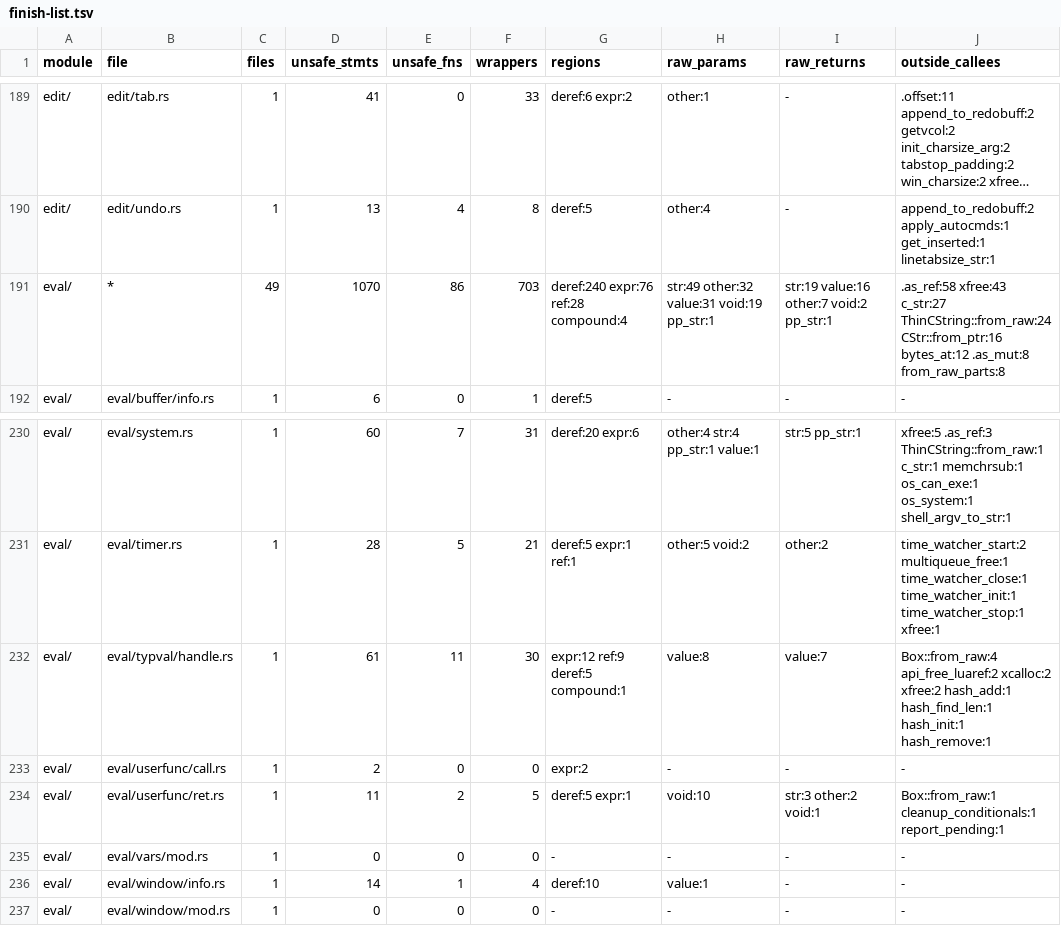
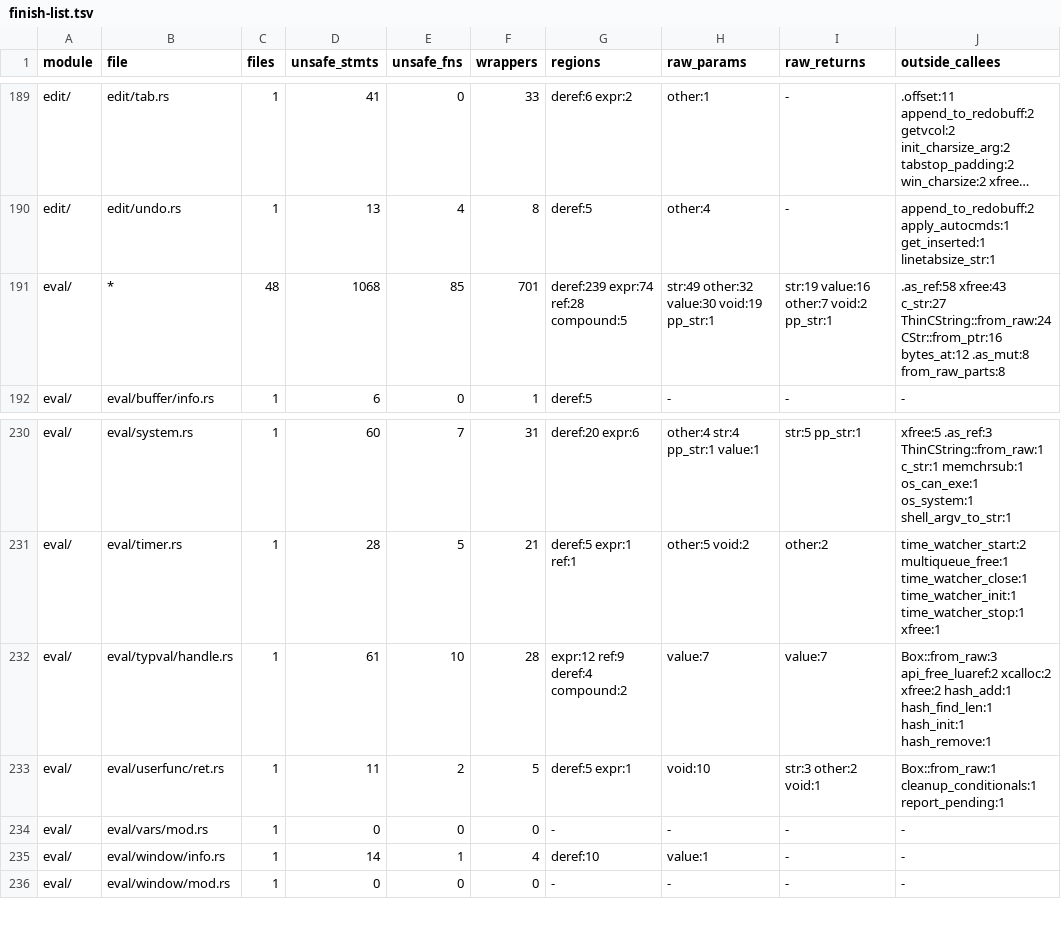
Before and after one commit to PsychoLlama/nvim.rs, a TSV file: metrics/finish-list.tsv, drawn as a sheet; only a part is shown, gaps mark what is left out; long unchanged cells end in …; the diff names each change by its address in the sheet, - before the commit and + after, or states it on an @@ line.

```diff
--- a/metrics/finish-list.tsv
+++ b/metrics/finish-list.tsv
-C191 (files): 49
+C191 (files): 48
-D191 (unsafe_stmts): 1070
+D191 (unsafe_stmts): 1068
-E191 (unsafe_fns): 86
+E191 (unsafe_fns): 85
-F191 (wrappers): 703
+F191 (wrappers): 701
-G191 (regions): deref:240 expr:76 ref:28 compound:4
+G191 (regions): deref:239 expr:74 ref:28 compound:5
-H191 (raw_params): str:49 other:32 value:31 void:19 pp_str:1
+H191 (raw_params): str:49 other:32 value:30 void:19 pp_str:1
-E232 (unsafe_fns): 11
+E232 (unsafe_fns): 10
-F232 (wrappers): 30
+F232 (wrappers): 28
-G232 (regions): expr:12 ref:9 deref:5 compound:1
+G232 (regions): expr:12 ref:9 deref:4 compound:2
-H232 (raw_params): value:8
+H232 (raw_params): value:7
-J232 (outside_callees): Box::from_raw:4 api_free_luaref:2 xcalloc:2…
+J232 (outside_callees): Box::from_raw:3 api_free_luaref:2 xcalloc:2…
-row 233: eval/ | eval/userfunc/call.rs | 1 | 2 | 0 | 0 | expr:2 | - | - | -
```
Also changed, not shown: metrics/wrapper-callees.tsv, 6 other files.
